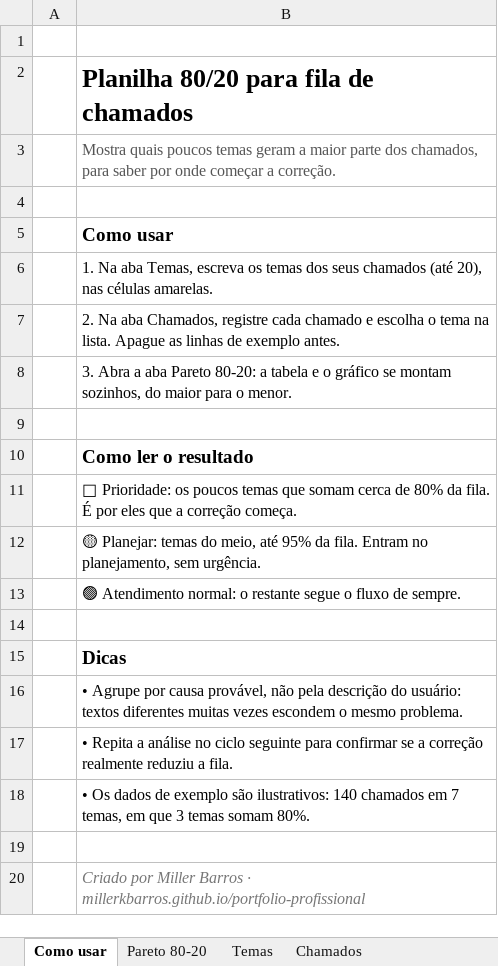
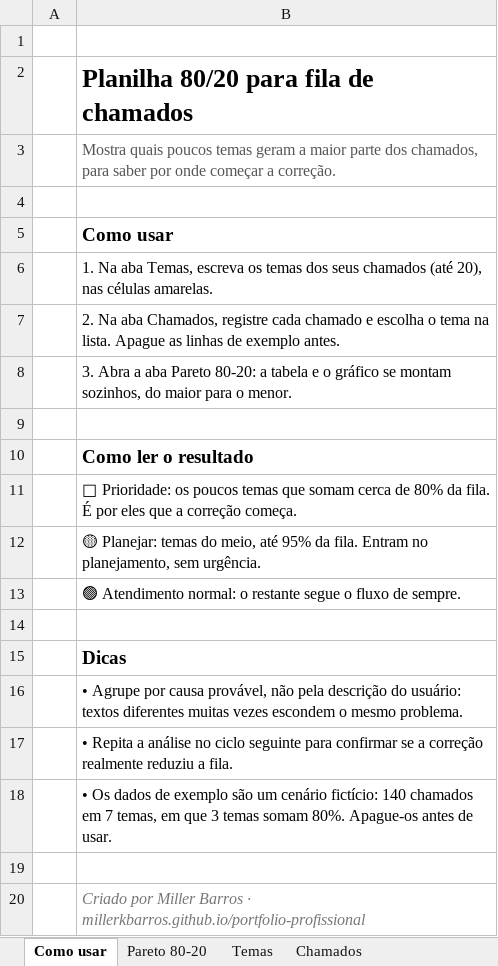
Before and after one commit to millerkbarros/portfolio-profissional, an Excel workbook: planilha-80-20-chamados.xlsx, sheet Como usar, drawn as a sheet; values as stored, in another font and other column widths than the file's, no borders; the diff names each change by its address in the sheet, - before the commit and + after, or states it on an @@ line.

```diff
--- a/planilha-80-20-chamados.xlsx (sheet Como usar)
+++ b/planilha-80-20-chamados.xlsx (sheet Como usar)
-B18: …exemplo são ilustrativos: 140 chamados em 7 temas, em que 3 temas somam 80%.
+B18: …exemplo são um cenário fictício: 140 chamados em 7 temas, em que 3 temas somam 80%. Apague-os antes de usar.
```
Also changed, not shown: sheet Chamados, sheet Temas, sheet Pareto 80-20, charts or pictures, 7 other files.
